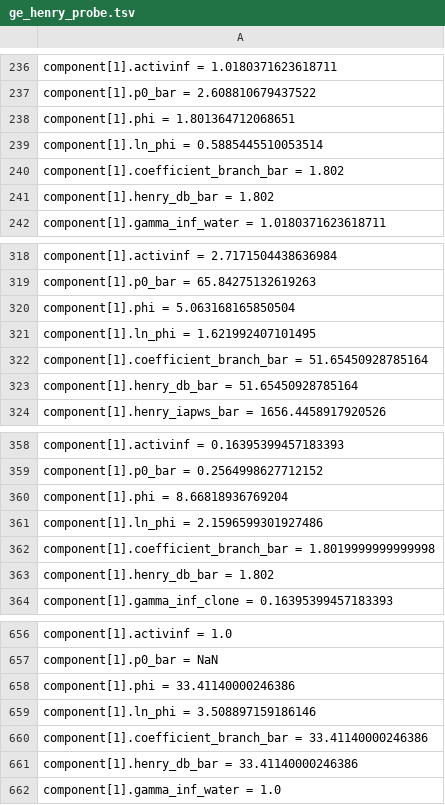
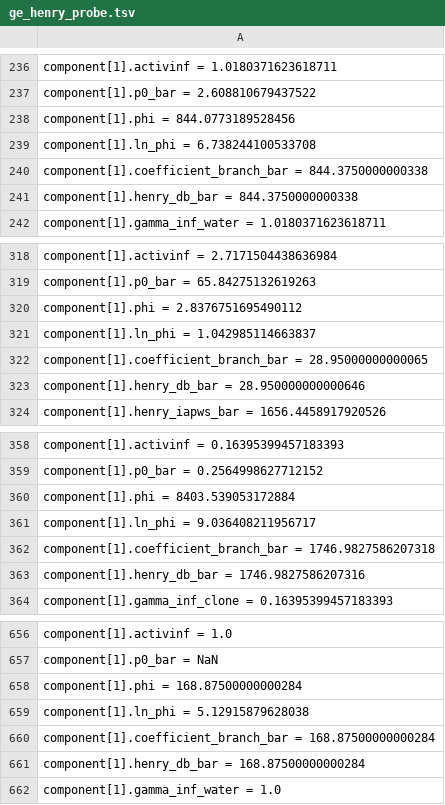
Before and after one commit to PatrickMockridge/Azoth, a TSV file: validation/neqsim/captures/ge_henry_probe.tsv, drawn as a sheet; only a part is shown, gaps mark what is left out; the diff covers the shown part only.

```diff
--- a/validation/neqsim/captures/ge_henry_probe.tsv
+++ b/validation/neqsim/captures/ge_henry_probe.tsv
@@ -237,6 +237,6 @@ component[1].activinf = 1.0180371623618711
 component[1].p0_bar = 2.608810679437522
-component[1].phi = 1.801364712068651
-component[1].ln_phi = 0.5885445510053514
-component[1].coefficient_branch_bar = 1.802
-component[1].henry_db_bar = 1.802
+component[1].phi = 844.0773189528456
+component[1].ln_phi = 6.738244100533708
+component[1].coefficient_branch_bar = 844.3750000000338
+component[1].henry_db_bar = 844.3750000000338
 component[1].gamma_inf_water = 1.0180371623618711
@@ -319,6 +319,6 @@ component[1].activinf = 2.7171504438636984
 component[1].p0_bar = 65.84275132619263
-component[1].phi = 5.063168165850504
-component[1].ln_phi = 1.621992407101495
-component[1].coefficient_branch_bar = 51.65450928785164
-component[1].henry_db_bar = 51.65450928785164
+component[1].phi = 2.8376751695490112
+component[1].ln_phi = 1.042985114663837
+component[1].coefficient_branch_bar = 28.95000000000065
+component[1].henry_db_bar = 28.950000000000646
 component[1].henry_iapws_bar = 1656.4458917920526
@@ -359,6 +359,6 @@ component[1].activinf = 0.16395399457183393
 component[1].p0_bar = 0.2564998627712152
-component[1].phi = 8.66818936769204
-component[1].ln_phi = 2.1596599301927486
-component[1].coefficient_branch_bar = 1.8019999999999998
-component[1].henry_db_bar = 1.802
+component[1].phi = 8403.539053172884
+component[1].ln_phi = 9.036408211956717
+component[1].coefficient_branch_bar = 1746.9827586207318
+component[1].henry_db_bar = 1746.9827586207316
 component[1].gamma_inf_clone = 0.16395399457183393
@@ -657,6 +657,6 @@ component[1].activinf = 1.0
 component[1].p0_bar = NaN
-component[1].phi = 33.41140000246386
-component[1].ln_phi = 3.508897159186146
-component[1].coefficient_branch_bar = 33.41140000246386
-component[1].henry_db_bar = 33.41140000246386
+component[1].phi = 168.87500000000284
+component[1].ln_phi = 5.12915879628038
+component[1].coefficient_branch_bar = 168.87500000000284
+component[1].henry_db_bar = 168.87500000000284
 component[1].gamma_inf_water = 1.0
```
Also changed, not shown: 56 edited cells elsewhere in this file, validation/neqsim/captures/aqueous_viscosity_probe.tsv, validation/neqsim/captures/ge_electrolyte_probe.tsv, 43 other files.
